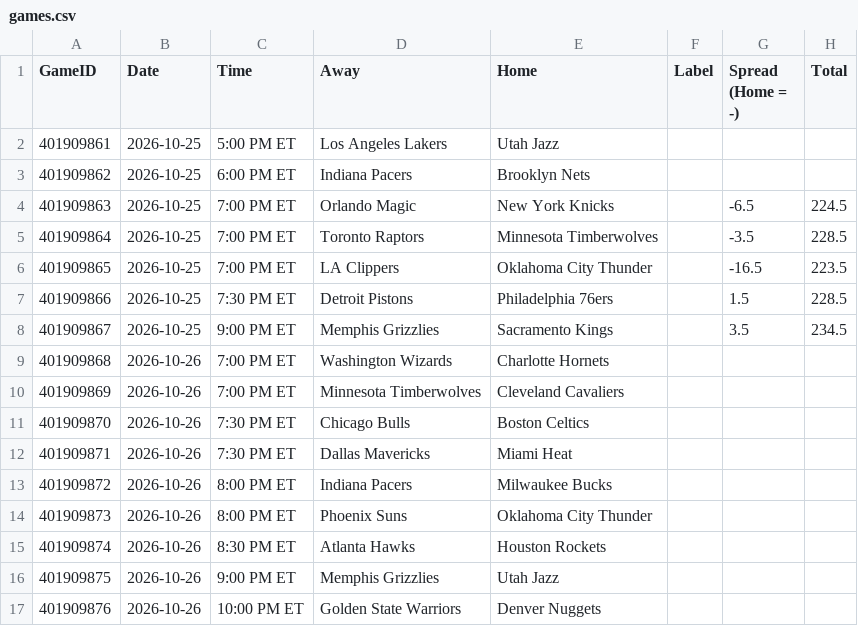
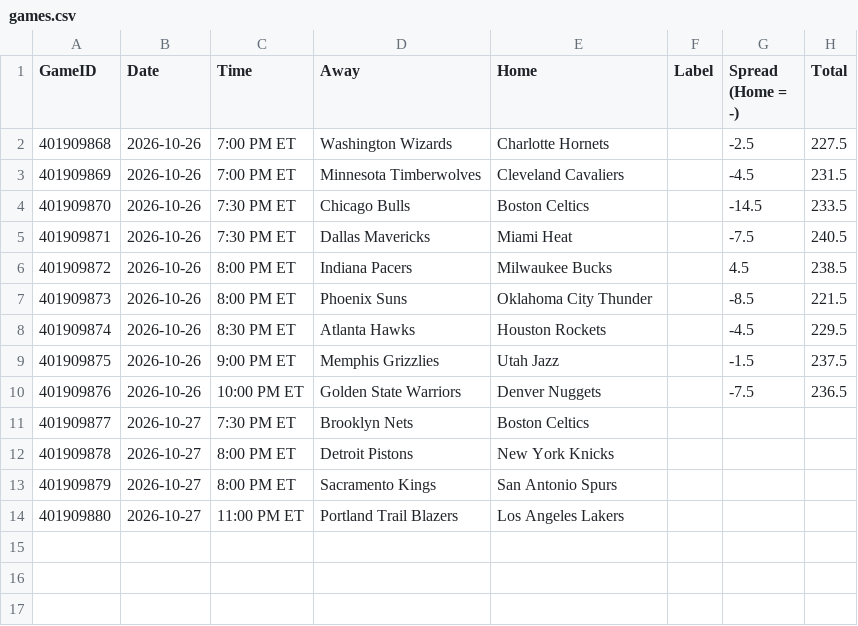
Before and after one commit to lgdsbrand/nba-model, a CSV file: nba/data/games.csv, drawn as a sheet.

```diff
--- a/nba/data/games.csv
+++ b/nba/data/games.csv
@@ -1,17 +1,14 @@
 GameID,Date,Time,Away,Home,Label,Spread (Home = -),Total
-401909861,2026-10-25,5:00 PM ET,Los Angeles Lakers,Utah Jazz,,,
-401909862,2026-10-25,6:00 PM ET,Indiana Pacers,Brooklyn Nets,,,
-401909863,2026-10-25,7:00 PM ET,Orlando Magic,New York Knicks,,-6.5,224.5
-401909864,2026-10-25,7:00 PM ET,Toronto Raptors,Minnesota Timberwolves,,-3.5,228.5
-401909865,2026-10-25,7:00 PM ET,LA Clippers,Oklahoma City Thunder,,-16.5,223.5
-401909866,2026-10-25,7:30 PM ET,Detroit Pistons,Philadelphia 76ers,,1.5,228.5
-401909867,2026-10-25,9:00 PM ET,Memphis Grizzlies,Sacramento Kings,,3.5,234.5
-401909868,2026-10-26,7:00 PM ET,Washington Wizards,Charlotte Hornets,,,
-401909869,2026-10-26,7:00 PM ET,Minnesota Timberwolves,Cleveland Cavaliers,,,
-401909870,2026-10-26,7:30 PM ET,Chicago Bulls,Boston Celtics,,,
-401909871,2026-10-26,7:30 PM ET,Dallas Mavericks,Miami Heat,,,
-401909872,2026-10-26,8:00 PM ET,Indiana Pacers,Milwaukee Bucks,,,
-401909873,2026-10-26,8:00 PM ET,Phoenix Suns,Oklahoma City Thunder,,,
-401909874,2026-10-26,8:30 PM ET,Atlanta Hawks,Houston Rockets,,,
-401909875,2026-10-26,9:00 PM ET,Memphis Grizzlies,Utah Jazz,,,
-401909876,2026-10-26,10:00 PM ET,Golden State Warriors,Denver Nuggets,,,
+401909868,2026-10-26,7:00 PM ET,Washington Wizards,Charlotte Hornets,,-2.5,227.5
+401909869,2026-10-26,7:00 PM ET,Minnesota Timberwolves,Cleveland Cavaliers,,-4.5,231.5
+401909870,2026-10-26,7:30 PM ET,Chicago Bulls,Boston Celtics,,-14.5,233.5
+401909871,2026-10-26,7:30 PM ET,Dallas Mavericks,Miami Heat,,-7.5,240.5
+401909872,2026-10-26,8:00 PM ET,Indiana Pacers,Milwaukee Bucks,,4.5,238.5
+401909873,2026-10-26,8:00 PM ET,Phoenix Suns,Oklahoma City Thunder,,-8.5,221.5
+401909874,2026-10-26,8:30 PM ET,Atlanta Hawks,Houston Rockets,,-4.5,229.5
+401909875,2026-10-26,9:00 PM ET,Memphis Grizzlies,Utah Jazz,,-1.5,237.5
+401909876,2026-10-26,10:00 PM ET,Golden State Warriors,Denver Nuggets,,-7.5,236.5
+401909877,2026-10-27,7:30 PM ET,Brooklyn Nets,Boston Celtics,,,
+401909878,2026-10-27,8:00 PM ET,Detroit Pistons,New York Knicks,,,
+401909879,2026-10-27,8:00 PM ET,Sacramento Kings,San Antonio Spurs,,,
+401909880,2026-10-27,11:00 PM ET,Portland Trail Blazers,Los Angeles Lakers,,,
```
Also changed, not shown: data/raw/2027_teams.csv, nba/data/ats.csv, 12 other files.
